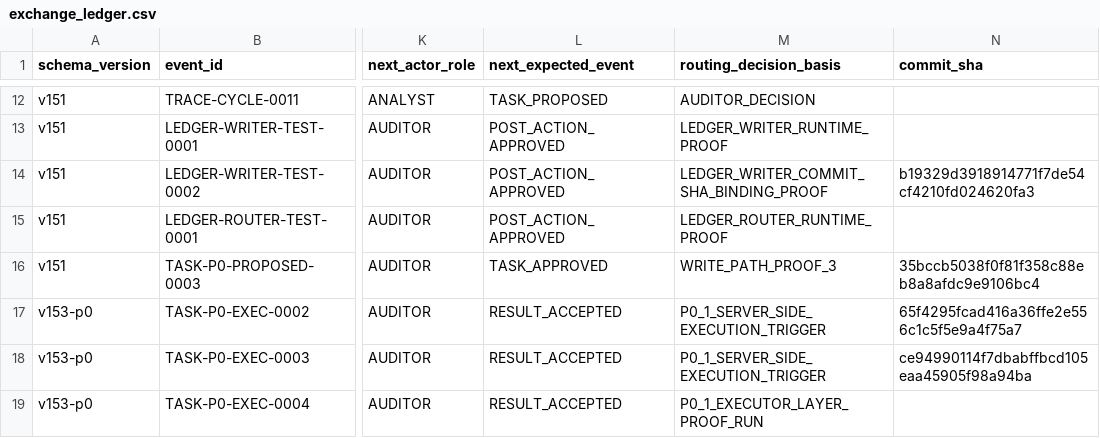
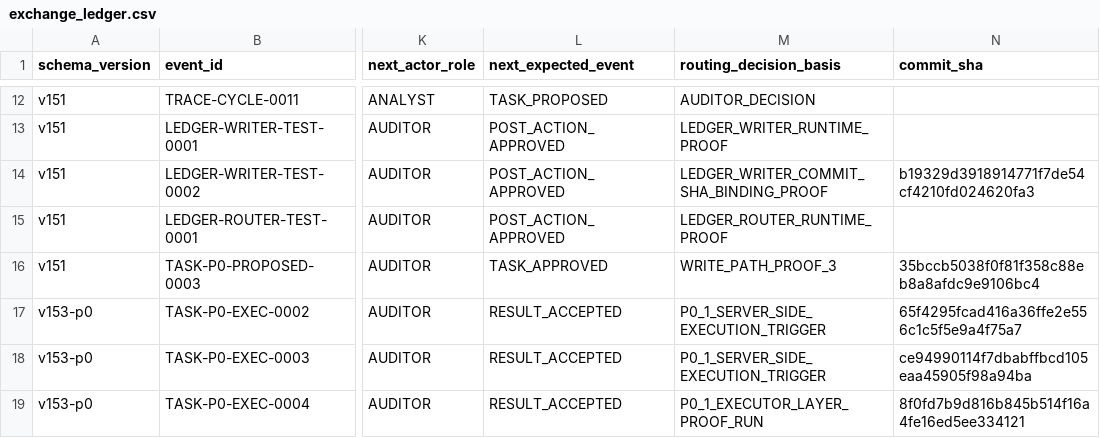
Before and after one commit to bereznyi-aleksandr/ai-devops-system, a CSV file: governance/exchange_ledger.csv, drawn as a sheet; only a part is shown, gaps mark what is left out; the diff names each change by its address in the sheet, - before the commit and + after, or states it on an @@ line.

```diff
--- a/governance/exchange_ledger.csv
+++ b/governance/exchange_ledger.csv
-N19 (commit_sha): (empty)
+N19 (commit_sha): 8f0fd7b9d816b845b514f16a4fe16ed5ee334121
```
